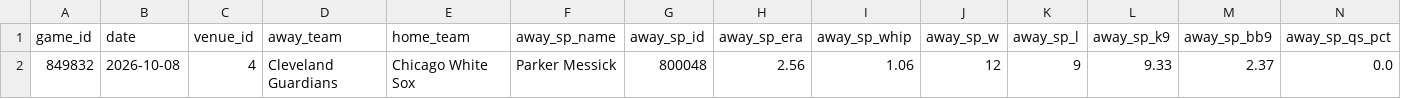
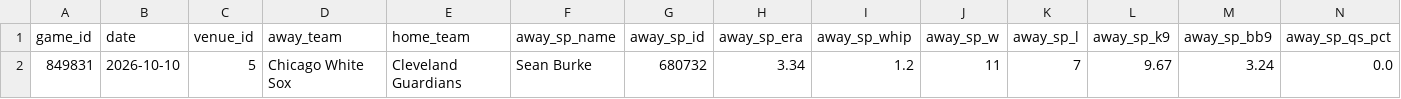
Before and after one commit to ByteLogic214/mlb-proyeccion, a CSV file: data/today_games.csv, drawn as a sheet; only a part is shown; removed rows and columns are numbered as before the commit, all else as after; rows hold the shown columns only; the diff names each change by its address in the sheet, - before the commit and + after, or states it on an @@ line.

```diff
--- a/data/today_games.csv
+++ b/data/today_games.csv
-row 2: 849832 | 2026-10-08 | 4 | Cleveland Guardians | Chicago White Sox | Parker Messick | 800048 | 2.56 | 1.06 | 12 | 9 | 9.33 | 2.37 | 0.0
+row 2: 849831 | 2026-10-10 | 5 | Chicago White Sox | Cleveland Guardians | Sean Burke | 680732 | 3.34 | 1.2 | 11 | 7 | 9.67 | 3.24 | 0.0
```
